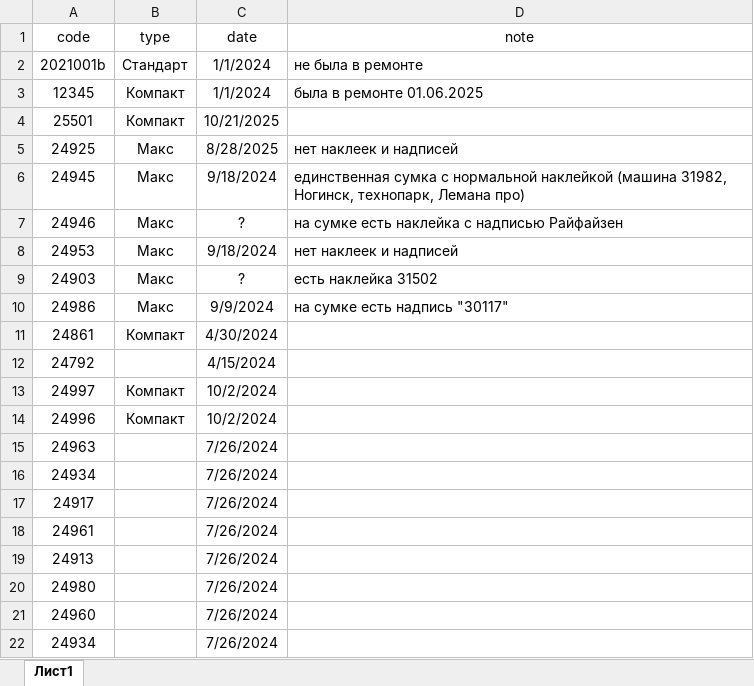
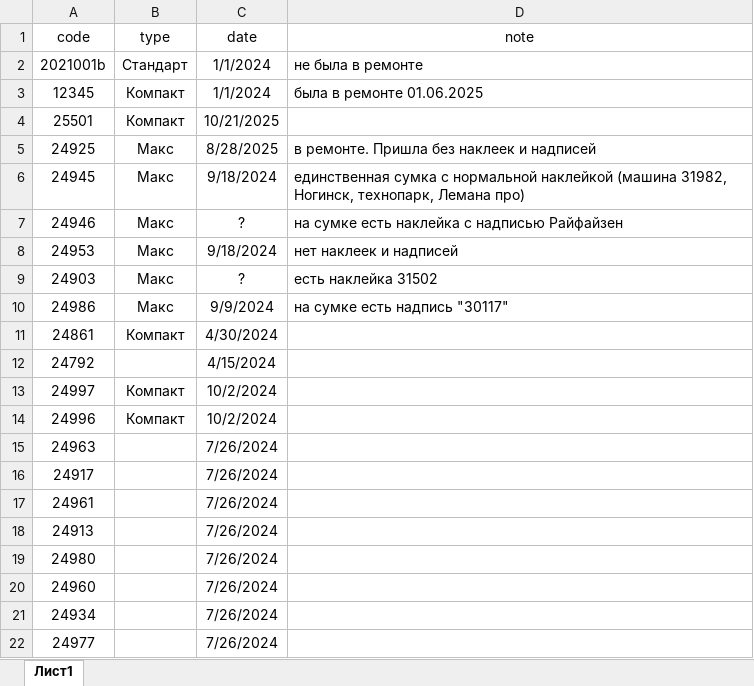
Before and after one commit to ilyakorolev2/serialbag, an Excel workbook: database.xlsx, sheet Лист1, drawn as a sheet; only a part is shown; the shorter side is filled out with more unchanged rows; values as stored, in another font and other column widths than the file's, no borders; removed rows and columns are numbered as before the commit, all else as after; the diff covers the shown part only; the diff names each change by its address in the sheet, - before the commit and + after, or states it on an @@ line.

```diff
--- a/database.xlsx (sheet Лист1)
+++ b/database.xlsx (sheet Лист1)
-D5 (note): нет наклеек и надписей
+D5 (note): в ремонте. Пришла без наклеек и надписей
-row 16: 24934 |  | 7/26/2024
```
Also changed, not shown: 9 removed rows and 123 edited cells elsewhere in this sheet.
